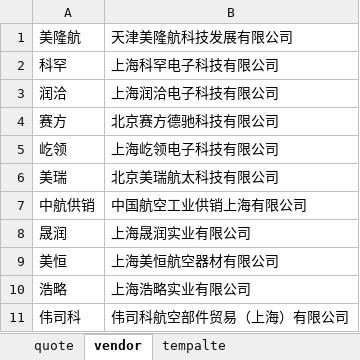
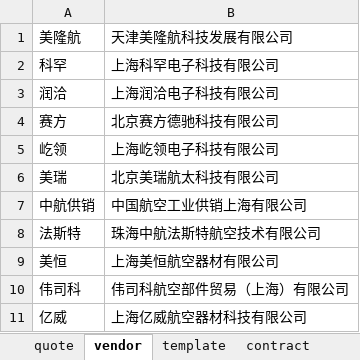
Before and after one commit to enjoysoft/purchase, an Excel workbook: bay.xlsx, sheet vendor, drawn as a sheet; values as stored, in another font and other column widths than the file's, no borders; removed rows and columns are numbered as before the commit, all else as after; the diff names each change by its address in the sheet, - before the commit and + after, or states it on an @@ line.

Commit message:
update RMB code and templates and support spread sheet generation

```diff
--- a/bay.xlsx (sheet vendor)
+++ b/bay.xlsx (sheet vendor)
-sheet tab: tempalte
+sheet tab: template
+sheet tab: contract
-row 8: 晟润 | 上海晟润实业有限公司
+row 8: 法斯特 | 珠海中航法斯特航空技术有限公司
-row 10: 浩略 | 上海浩略实业有限公司
+row 11: 亿威 | 上海亿威航空器材科技有限公司
```
Also changed, not shown: sheet quote, 3 other files.
